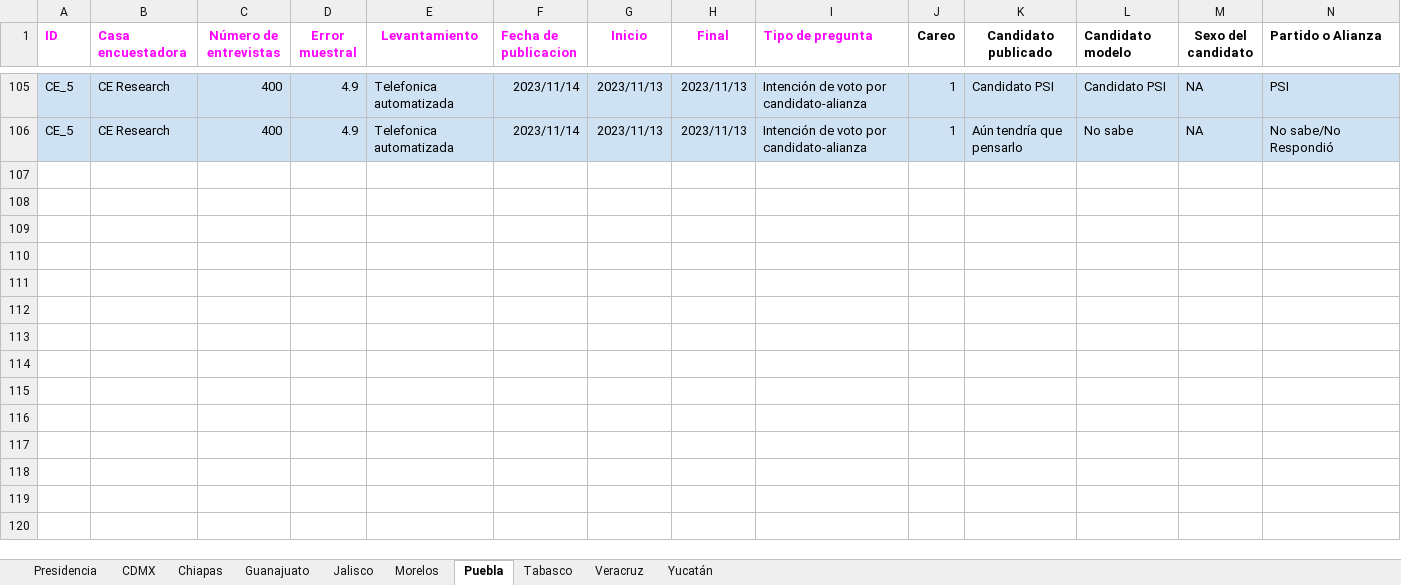
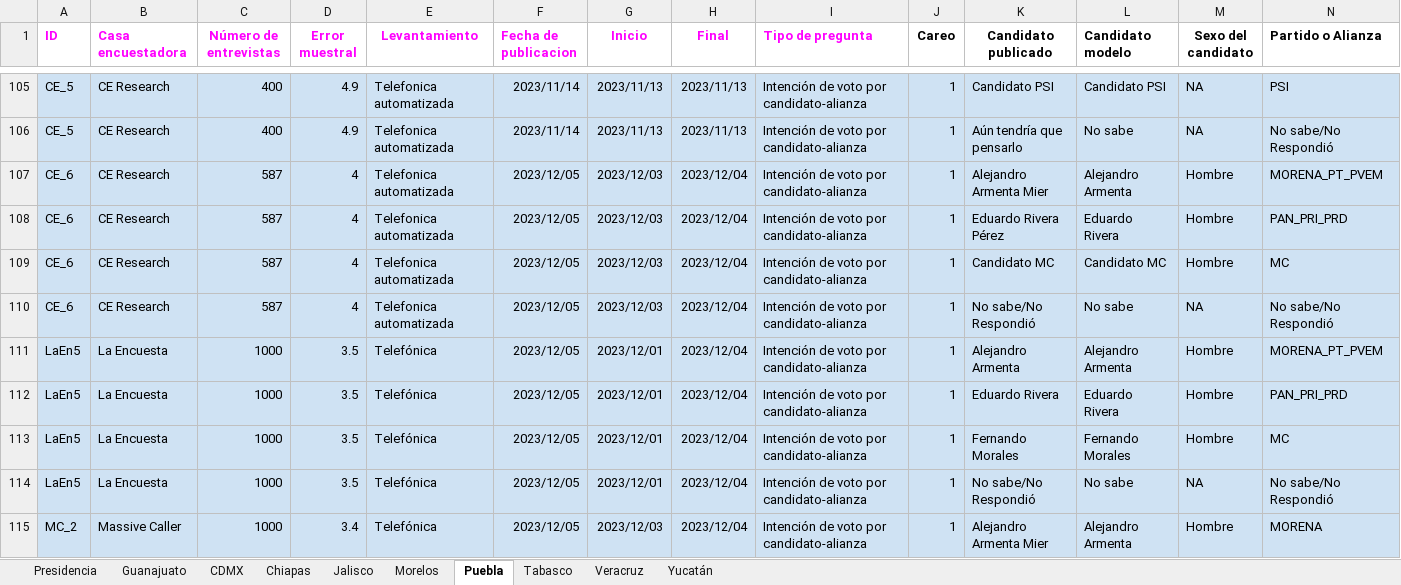
Before and after one commit to AllanJ93/gp_polls, an Excel workbook: Insumos/bd_gppolls.xlsx, sheet Puebla, drawn as a sheet; only a part is shown, gaps mark what is left out; values as stored, in another font and other column widths than the file's, no borders; charts and pictures not drawn; rows hold the shown columns only; the diff covers the shown part only; the diff names each change by its address in the sheet, - before the commit and + after, or states it on an @@ line.

```diff
--- a/Insumos/bd_gppolls.xlsx (sheet Puebla)
+++ b/Insumos/bd_gppolls.xlsx (sheet Puebla)
@@ sheet tab order changed: Presidencia | Guanajuato | CDMX | Chiapas | Jalisco | Morelos | Puebla | Tabasco | Veracruz | Yucatán @@
+row 107: CE_6 | CE Research | 587 | 4 | Telefonica automatizada | 2023/12/05 | 2023/12/03 | 2023/12/04 | Intención de voto por candidato-alianza | 1 | Alejandro Armenta Mier | Alejandro Armenta | Hombre | MORENA_PT_PVEM
+row 108: CE_6 | CE Research | 587 | 4 | Telefonica automatizada | 2023/12/05 | 2023/12/03 | 2023/12/04 | Intención de voto por candidato-alianza | 1 | Eduardo Rivera Pérez | Eduardo Rivera | Hombre | PAN_PRI_PRD
+row 109: CE_6 | CE Research | 587 | 4 | Telefonica automatizada | 2023/12/05 | 2023/12/03 | 2023/12/04 | Intención de voto por candidato-alianza | 1 | Candidato MC | Candidato MC | Hombre | MC
+row 110: CE_6 | CE Research | 587 | 4 | Telefonica automatizada | 2023/12/05 | 2023/12/03 | 2023/12/04 | Intención de voto por candidato-alianza | 1 | No sabe/No Respondió | No sabe | NA | No sabe/No Respondió
+row 111: LaEn5 | La Encuesta | 1000 | 3.5 | Telefónica | 2023/12/05 | 2023/12/01 | 2023/12/04 | Intención de voto por candidato-alianza | 1 | Alejandro Armenta | Alejandro Armenta | Hombre | MORENA_PT_PVEM
+row 112: LaEn5 | La Encuesta | 1000 | 3.5 | Telefónica | 2023/12/05 | 2023/12/01 | 2023/12/04 | Intención de voto por candidato-alianza | 1 | Eduardo Rivera | Eduardo Rivera | Hombre | PAN_PRI_PRD
+row 113: LaEn5 | La Encuesta | 1000 | 3.5 | Telefónica | 2023/12/05 | 2023/12/01 | 2023/12/04 | Intención de voto por candidato-alianza | 1 | Fernando Morales | Fernando Morales | Hombre | MC
+row 114: LaEn5 | La Encuesta | 1000 | 3.5 | Telefónica | 2023/12/05 | 2023/12/01 | 2023/12/04 | Intención de voto por candidato-alianza | 1 | No sabe/No Respondió | No sabe | NA | No sabe/No Respondió
+row 115: MC_2 | Massive Caller | 1000 | 3.4 | Telefónica | 2023/12/05 | 2023/12/03 | 2023/12/04 | Intención de voto por candidato-alianza | 1 | Alejandro Armenta Mier | Alejandro Armenta | Hombre | MORENA
```
Also changed, not shown: 30 added rows elsewhere in this sheet, sheet Presidencia, sheet CDMX, sheet Chiapas, sheet Morelos, sheet Guanajuato, sheet Jalisco, 3 more sheets.
